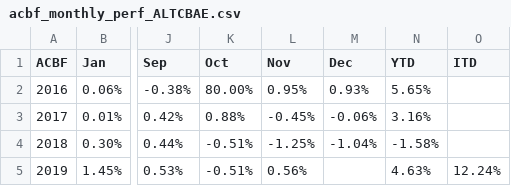
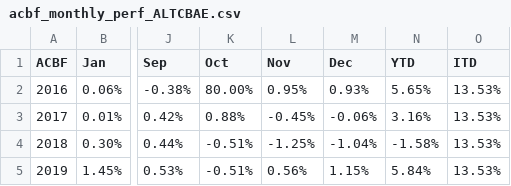
Before and after one commit to MuhmmadHamzatahir/altanawealth, a CSV file: assets/chart-data/acbf_monthly_perf_ALTCBAE.csv, drawn as a sheet; only a part is shown, gaps mark what is left out; the diff names each change by its address in the sheet, - before the commit and + after, or states it on an @@ line.

Commit message:
Upload: assets/chart-data/acbf_monthly_perf_ALTCBAE.csv

```diff
--- a/assets/chart-data/acbf_monthly_perf_ALTCBAE.csv
+++ b/assets/chart-data/acbf_monthly_perf_ALTCBAE.csv
-O2:O4 (ITD): (empty)
+O2:O4 (ITD): 13.53%
-M5 (Dec): (empty)
+M5 (Dec): 1.15%
-N5 (YTD): 4.63%
+N5 (YTD): 5.84%
-O5 (ITD): 12.24%
+O5 (ITD): 13.53%
```
